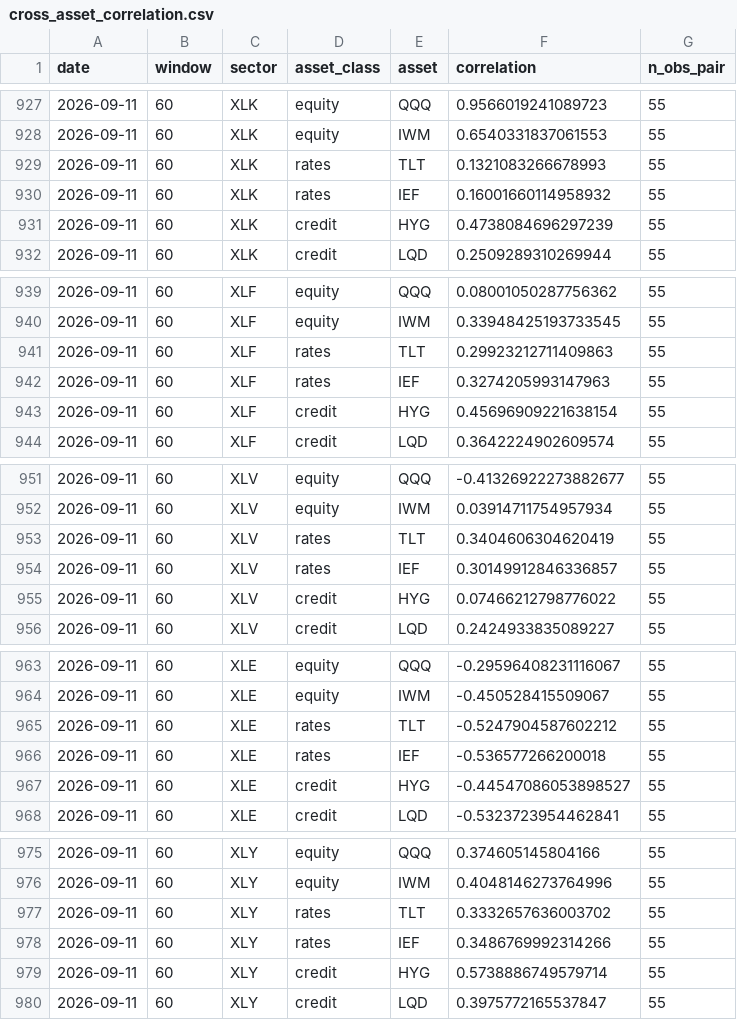
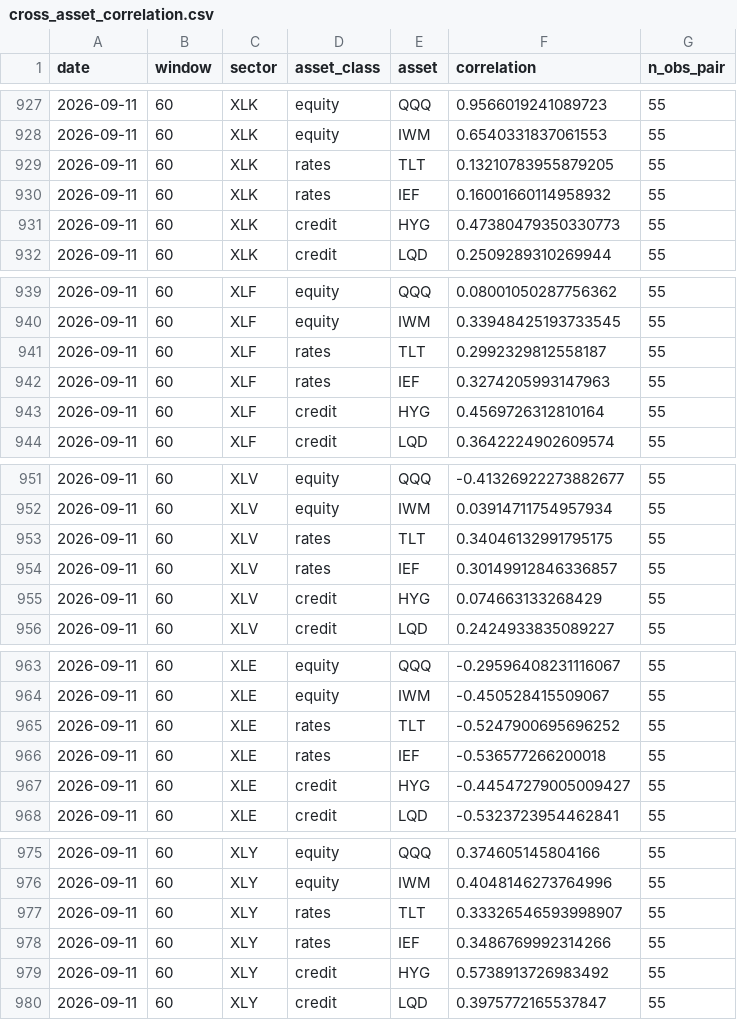
Before and after one commit to bledabladis-png/radar-cazador-silencioso, a CSV file: outputs/history/cross_asset_correlation.csv, drawn as a sheet; only a part is shown, gaps mark what is left out; the diff covers the shown part only.

```diff
--- a/outputs/history/cross_asset_correlation.csv
+++ b/outputs/history/cross_asset_correlation.csv
@@ -928,5 +928,5 @@ date,window,sector,asset_class,asset,correlation,n_obs_pair
 2026-09-11,60,XLK,equity,IWM,0.6540331837061553,55
-2026-09-11,60,XLK,rates,TLT,0.1321083266678993,55
+2026-09-11,60,XLK,rates,TLT,0.13210783955879205,55
 2026-09-11,60,XLK,rates,IEF,0.16001660114958932,55
-2026-09-11,60,XLK,credit,HYG,0.4738084696297239,55
+2026-09-11,60,XLK,credit,HYG,0.47380479350330773,55
 2026-09-11,60,XLK,credit,LQD,0.2509289310269944,55
@@ -940,5 +940,5 @@ date,window,sector,asset_class,asset,correlation,n_obs_pair
 2026-09-11,60,XLF,equity,IWM,0.33948425193733545,55
-2026-09-11,60,XLF,rates,TLT,0.29923212711409863,55
+2026-09-11,60,XLF,rates,TLT,0.2992329812558187,55
 2026-09-11,60,XLF,rates,IEF,0.3274205993147963,55
-2026-09-11,60,XLF,credit,HYG,0.45696909221638154,55
+2026-09-11,60,XLF,credit,HYG,0.4569726312810164,55
 2026-09-11,60,XLF,credit,LQD,0.3642224902609574,55
@@ -952,5 +952,5 @@ date,window,sector,asset_class,asset,correlation,n_obs_pair
 2026-09-11,60,XLV,equity,IWM,0.03914711754957934,55
-2026-09-11,60,XLV,rates,TLT,0.3404606304620419,55
+2026-09-11,60,XLV,rates,TLT,0.34046132991795175,55
 2026-09-11,60,XLV,rates,IEF,0.30149912846336857,55
-2026-09-11,60,XLV,credit,HYG,0.07466212798776022,55
+2026-09-11,60,XLV,credit,HYG,0.074663133268429,55
 2026-09-11,60,XLV,credit,LQD,0.2424933835089227,55
@@ -964,5 +964,5 @@ date,window,sector,asset_class,asset,correlation,n_obs_pair
 2026-09-11,60,XLE,equity,IWM,-0.450528415509067,55
-2026-09-11,60,XLE,rates,TLT,-0.5247904587602212,55
+2026-09-11,60,XLE,rates,TLT,-0.5247900695696252,55
 2026-09-11,60,XLE,rates,IEF,-0.536577266200018,55
-2026-09-11,60,XLE,credit,HYG,-0.44547086053898527,55
+2026-09-11,60,XLE,credit,HYG,-0.44547279005009427,55
 2026-09-11,60,XLE,credit,LQD,-0.5323723954462841,55
@@ -976,5 +976,5 @@ date,window,sector,asset_class,asset,correlation,n_obs_pair
 2026-09-11,60,XLY,equity,IWM,0.4048146273764996,55
-2026-09-11,60,XLY,rates,TLT,0.3332657636003702,55
+2026-09-11,60,XLY,rates,TLT,0.33326546593998907,55
 2026-09-11,60,XLY,rates,IEF,0.3486769992314266,55
-2026-09-11,60,XLY,credit,HYG,0.5738886749579714,55
+2026-09-11,60,XLY,credit,HYG,0.5738913726983492,55
 2026-09-11,60,XLY,credit,LQD,0.3975772165537847,55
```
Also changed, not shown: 12 edited cells elsewhere in this file, outputs/history/cross_asset_context.csv, outputs/history/double_counting_monitor.csv, 3 other files.
